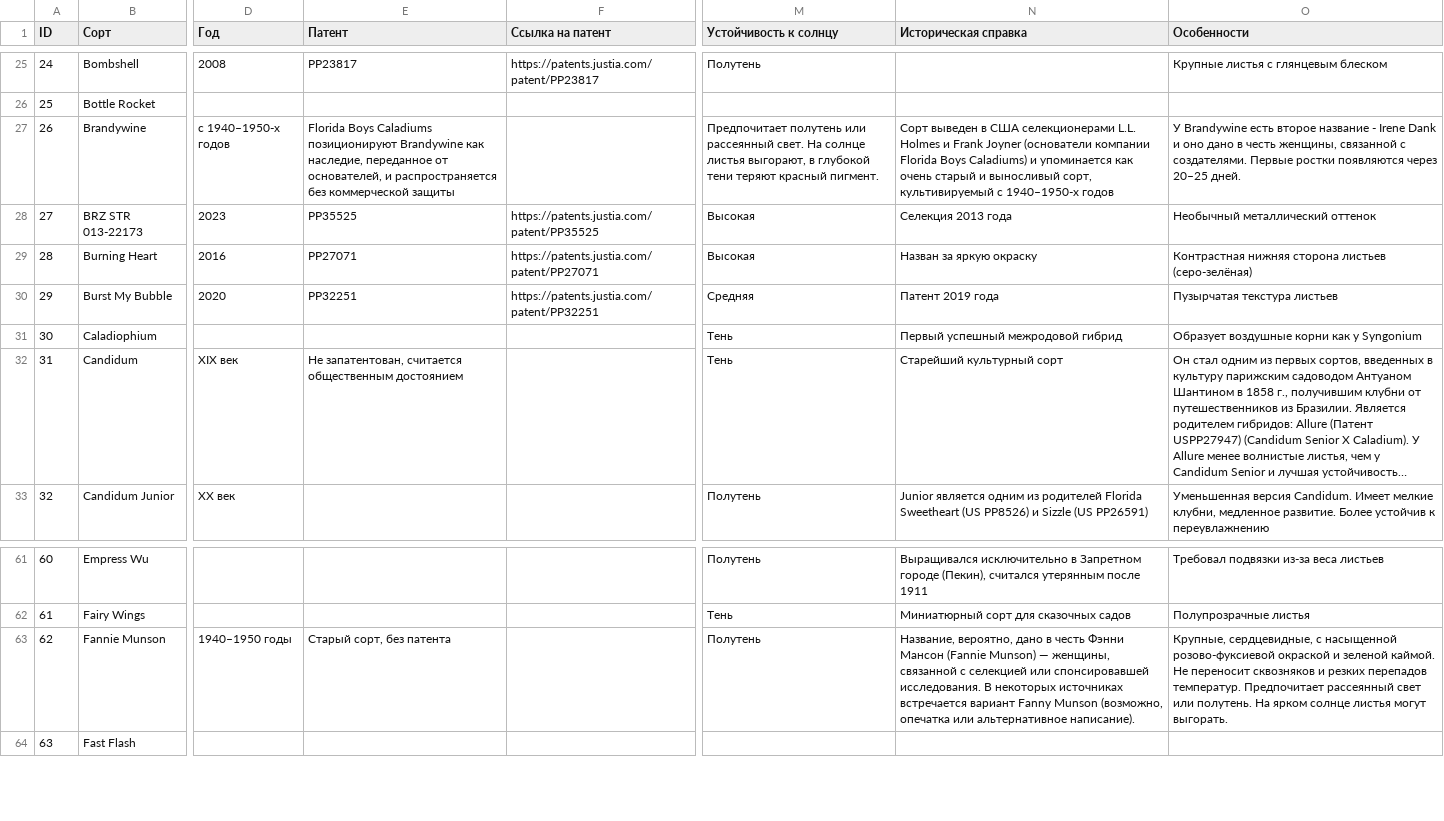
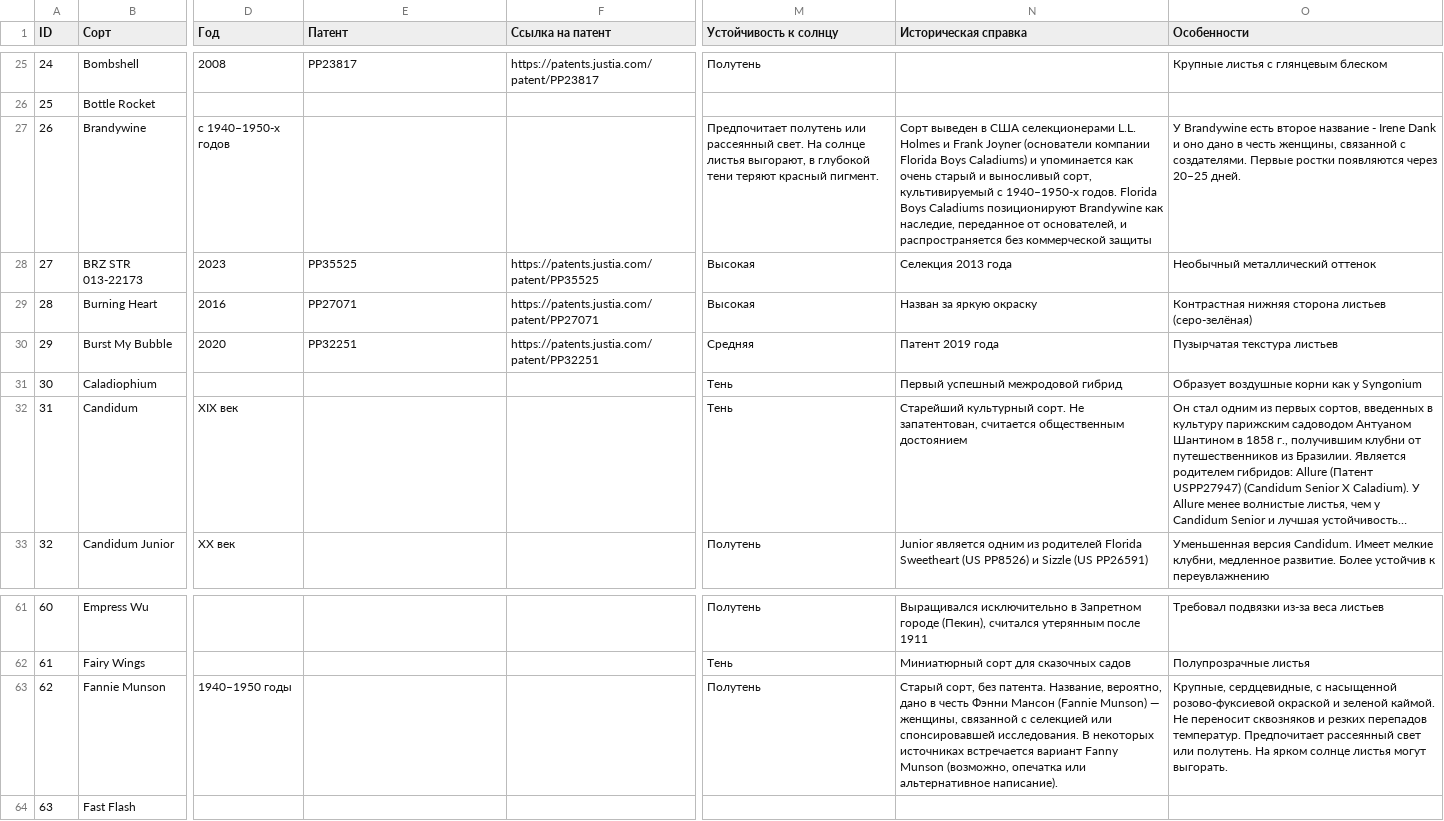
Before and after one commit to MkaGeo/caladium, a CSV file: All_caladiums.csv, drawn as a sheet; only a part is shown, gaps mark what is left out; long unchanged cells end in …; the diff names each change by its address in the sheet, - before the commit and + after, or states it on an @@ line.

Commit message:
Add files via upload

```diff
--- a/All_caladiums.csv
+++ b/All_caladiums.csv
-E27 (Патент): Florida Boys Caladiums позиционируют Brandywine как наследие, переданное от основателей, и распространяется без коммерческой защиты
+E27 (Патент): (empty)
-N27 (Историческая справка): …с 1940–1950-х годов
+N27 (Историческая справка): …с 1940–1950-х годов. Florida Boys Caladiums позиционируют Brandywine как наследие, переданное от основателей, и распространяется без коммерческой защиты
-E32 (Патент): Не запатентован, считается общественным достоянием
+E32 (Патент): (empty)
-N32 (Историческая справка): Старейший культурный сорт
+N32 (Историческая справка): Старейший культурный сорт. Не запатентован, считается общественным достоянием
-E63 (Патент): Старый сорт, без патента
+E63 (Патент): (empty)
-N63 (Историческая справка): Название, вероятно,…
+N63 (Историческая справка): Старый сорт, без патента. Название, вероятно,…
```
